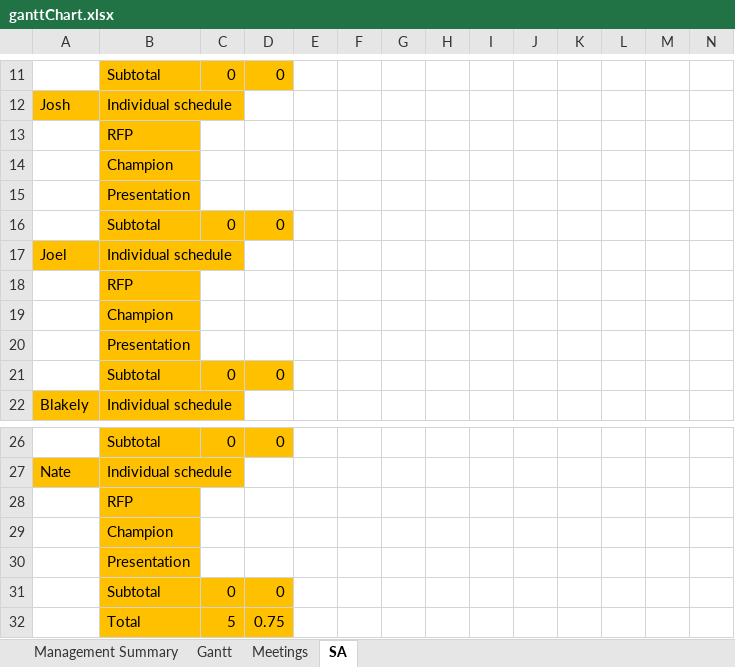
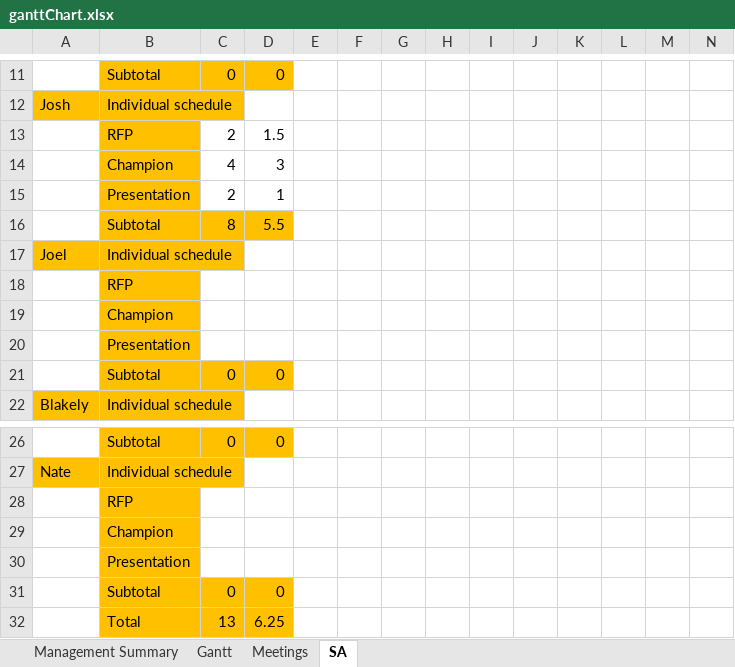
Before and after one commit to Corbono2/Banana-Clone, an Excel workbook: docs/ganttChart.xlsx, sheet SA, drawn as a sheet; only a part is shown, gaps mark what is left out; values as stored, in another font and other column widths than the file's, no borders; removed rows and columns are numbered as before the commit, all else as after; rows hold the shown columns only; the diff names each change by its address in the sheet, - before the commit and + after, or states it on an @@ line.

Commit message:
added in my SA portion - josh

```diff
--- a/docs/ganttChart.xlsx (sheet SA)
+++ b/docs/ganttChart.xlsx (sheet SA)
-row 13:  | RFP
-row 14:  | Champion
-row 15:  | Presentation
-row 16:  | Subtotal | 0 | 0
+row 13:  | RFP | 2 | 1.5
+row 14:  | Champion | 4 | 3
+row 15:  | Presentation | 2 | 1
+row 16:  | Subtotal | 8 | 5.5
-row 32:  | Total | 5 | 0.75
+row 32:  | Total | 13 | 6.25
```
Also changed, not shown: sheet Management Summary.
